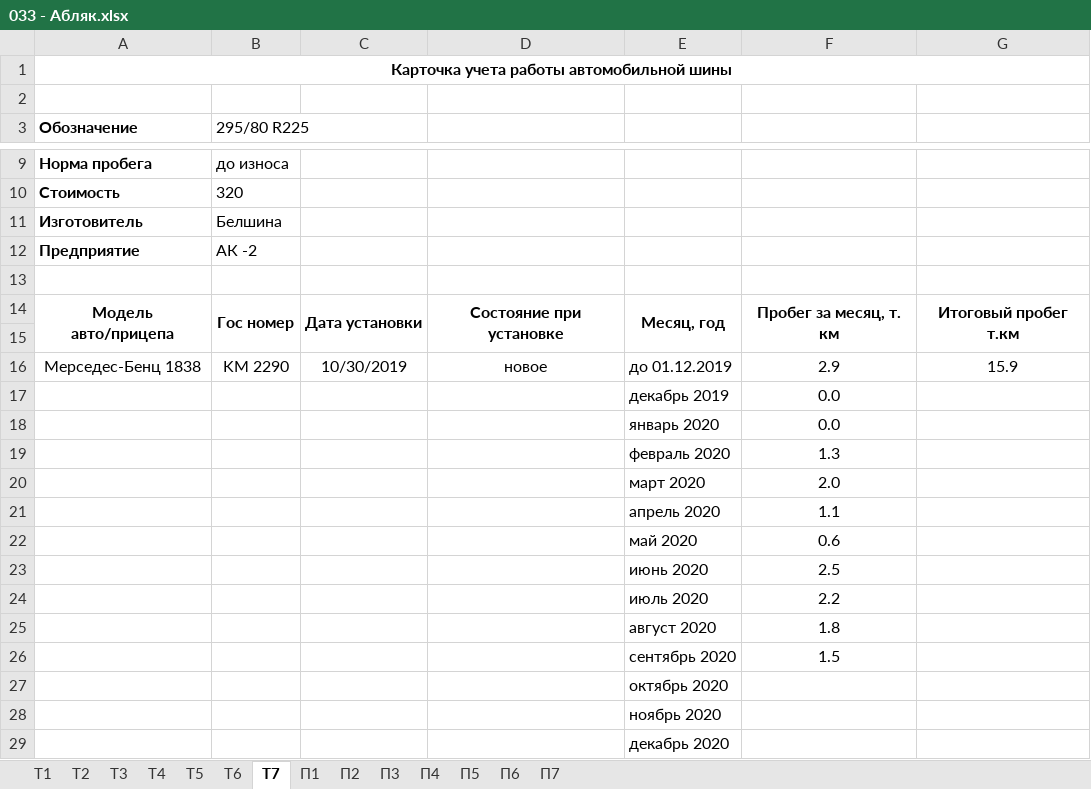
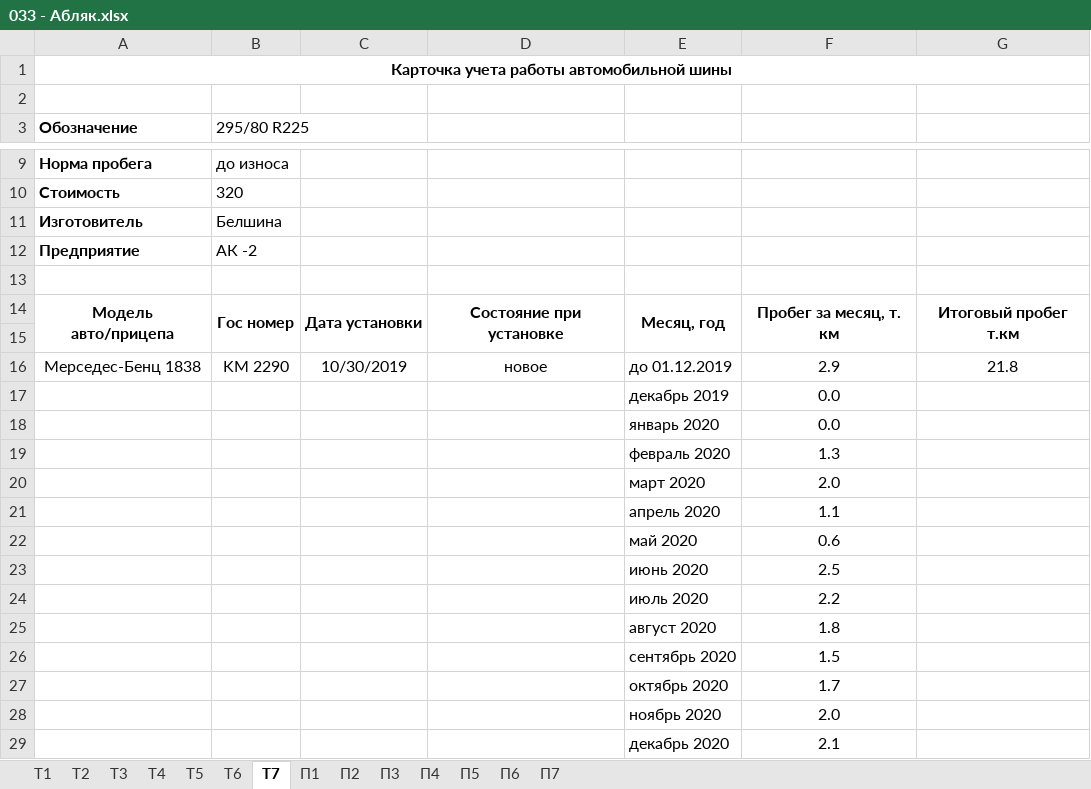
Before and after one commit to senator2202/FuelSummary, an Excel workbook: resources/wheels/033 - Абляк.xlsx, sheet Т7, drawn as a sheet; only a part is shown, gaps mark what is left out; values as stored, in another font and other column widths than the file's, no borders; the diff names each change by its address in the sheet, - before the commit and + after, or states it on an @@ line.

```diff
--- a/resources/wheels/033 - Абляк.xlsx (sheet Т7)
+++ b/resources/wheels/033 - Абляк.xlsx (sheet Т7)
-G16: 15.9
+G16: 21.8
-F27: (empty)
+F27: 1.7
-F28: (empty)
+F28: 2.0
-F29: (empty)
+F29: 2.1
```
Also changed, not shown: sheet П1, sheet Т3, sheet Т1, sheet Т2, sheet П7, sheet Т4, 7 more sheets, resources/wheels/177 - Харитонов.xlsx, resources/wheels/224 - Мартынов.xlsx, 35 other files.
